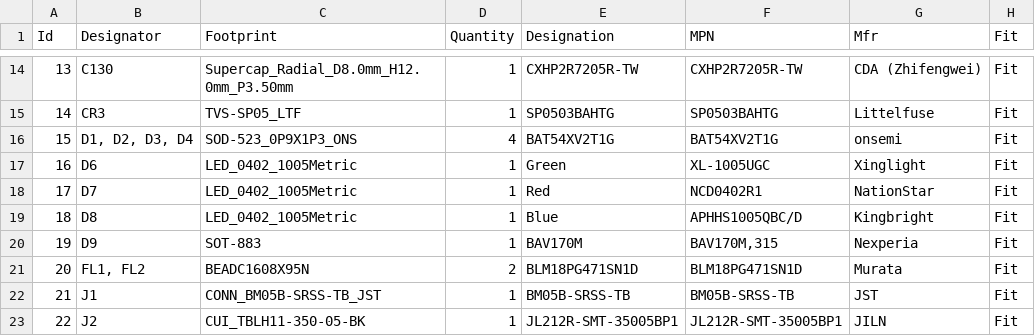
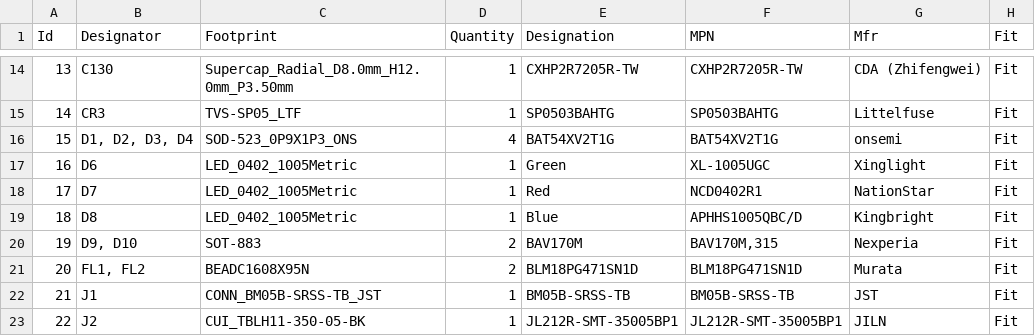
Before and after one commit to Tinkerbug-Robotics/TinkerRocket, a CSV file: hardware/tinker-mantis/bom.csv, drawn as a sheet; only a part is shown, gaps mark what is left out.

```diff
--- a/hardware/tinker-mantis/bom.csv
+++ b/hardware/tinker-mantis/bom.csv
@@ -19,3 +19,3 @@
 18;"D8";"LED_0402_1005Metric";1;"Blue";"APHHS1005QBC/D";"Kingbright";"Fit"
-19;"D9";"SOT-883";1;"BAV170M";"BAV170M,315";"Nexperia";"Fit"
+19;"D9, D10";"SOT-883";2;"BAV170M";"BAV170M,315";"Nexperia";"Fit"
 20;"FL1, FL2";"BEADC1608X95N";2;"BLM18PG471SN1D";"BLM18PG471SN1D";"Murata";"Fit"
```
Also changed, not shown: hardware/tinker-beetle/bom.csv, 5 other files.
